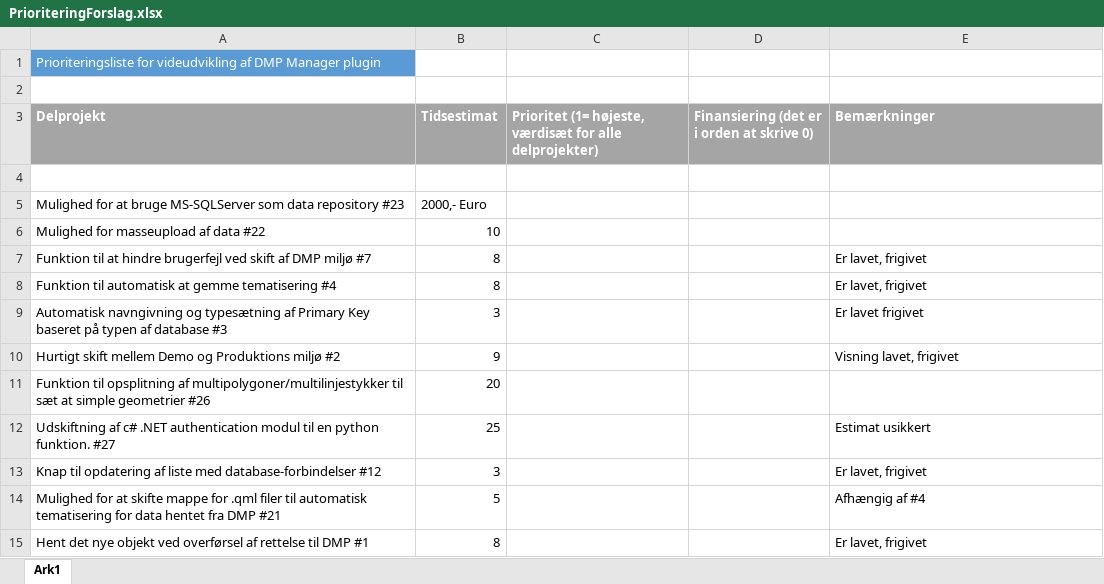
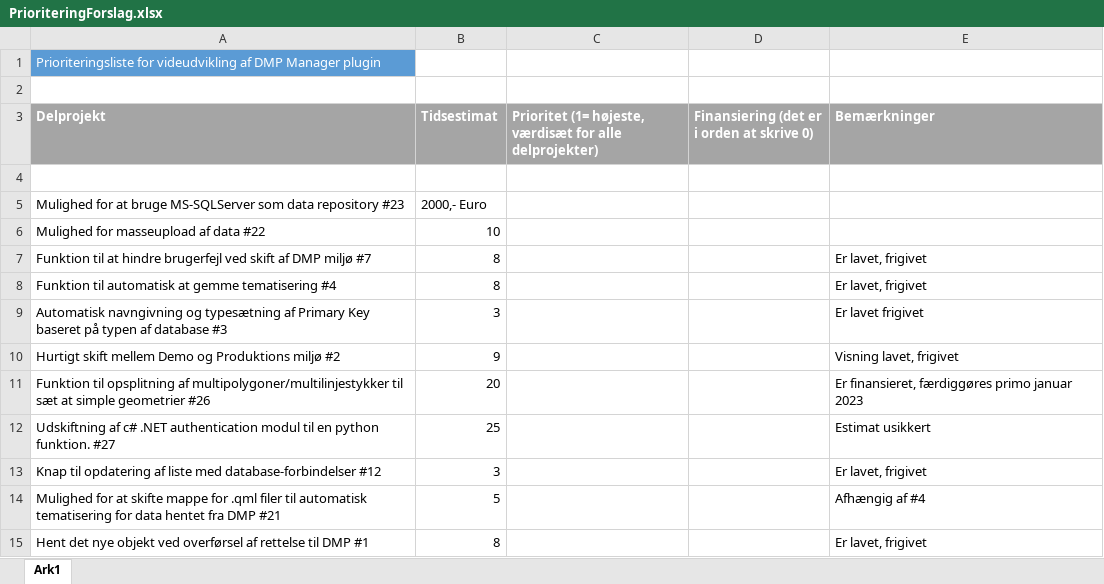
Before and after one commit to AestasGIS/QGIS-DMP-Plugin-installation, an Excel workbook: PrioriteringForslag.xlsx, sheet Ark1, drawn as a sheet; values as stored, in another font and other column widths than the file's, no borders; the diff names each change by its address in the sheet, - before the commit and + after, or states it on an @@ line.

```diff
--- a/PrioriteringForslag.xlsx (sheet Ark1)
+++ b/PrioriteringForslag.xlsx (sheet Ark1)
-E11 (Bemærkninger): (empty)
+E11 (Bemærkninger): Er finansieret, færdiggøres primo januar 2023
```
Also changed, not shown: 3 other files.
